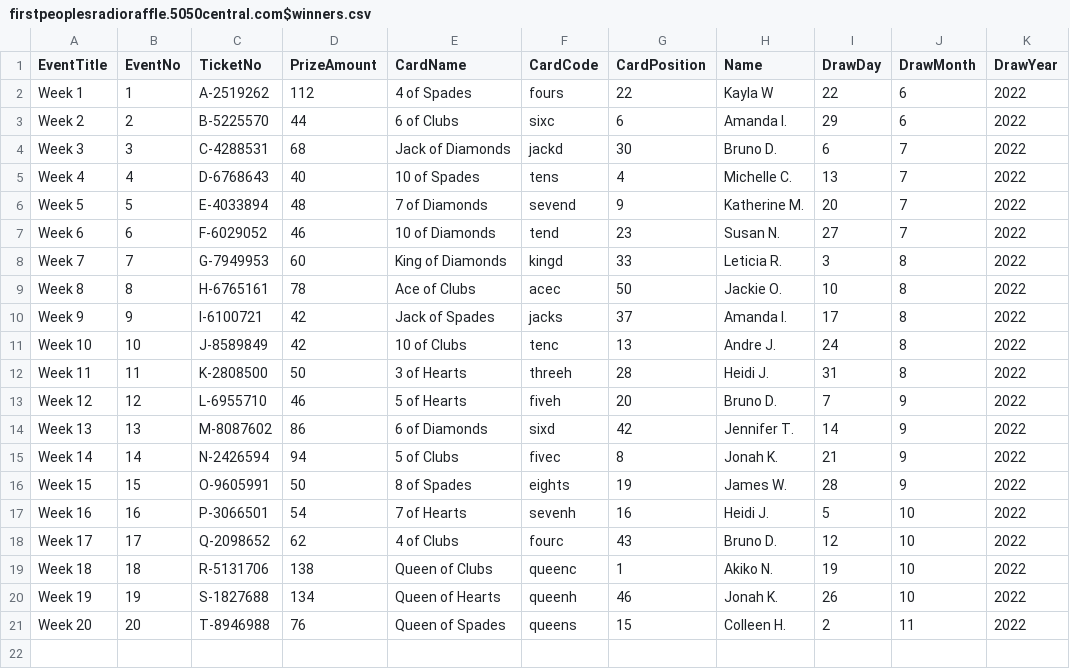
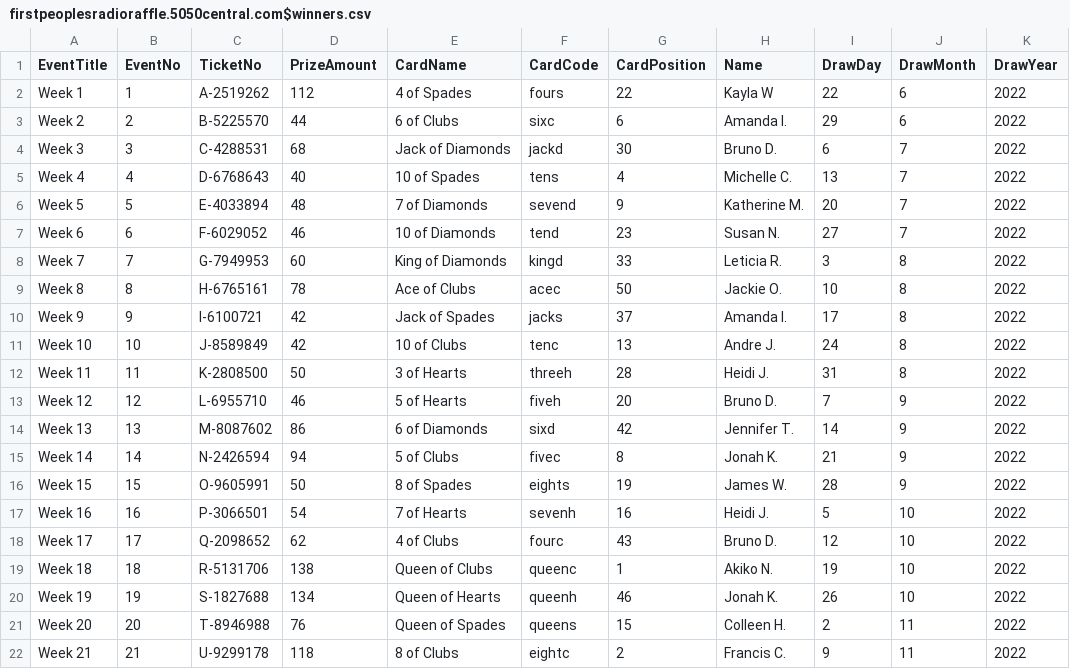
Before and after one commit to LuxYogasegaran/winners-list, a CSV file: firstpeoplesradioraffle.5050central.com$winners.csv, drawn as a sheet.

Commit message:
Update firstpeoplesradioraffle.5050central.com$winners.csv

```diff
--- a/firstpeoplesradioraffle.5050central.com$winners.csv
+++ b/firstpeoplesradioraffle.5050central.com$winners.csv
@@ -21 +21,2 @@ Week 19,19,S-1827688,134,Queen of Hearts,queenh,46,Jonah K.,26,10,2022
 Week 20,20,T-8946988,76,Queen of Spades,queens,15,Colleen H.,2,11,2022
+Week 21,21,U-9299178,118,8 of Clubs,eightc,2,Francis C.,9,11,2022
```
